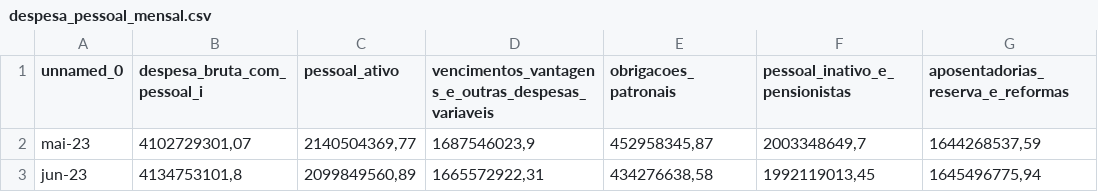
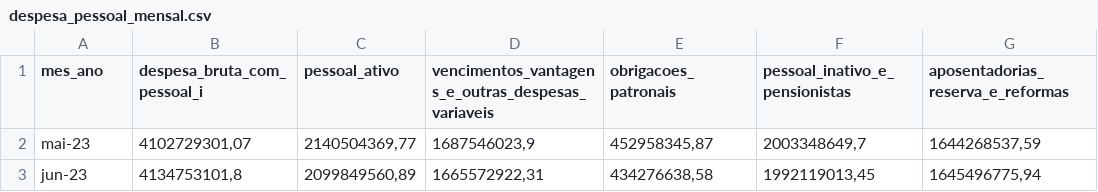
Before and after one commit to transparencia-mg/despesa-pessoal-mg, a CSV file: dataset/data/despesa_pessoal_mensal.csv, drawn as a sheet; only a part is shown; the diff names each change by its address in the sheet, - before the commit and + after, or states it on an @@ line.

```diff
--- a/dataset/data/despesa_pessoal_mensal.csv
+++ b/dataset/data/despesa_pessoal_mensal.csv
-A1: unnamed_0
+A1: mes_ano
```
